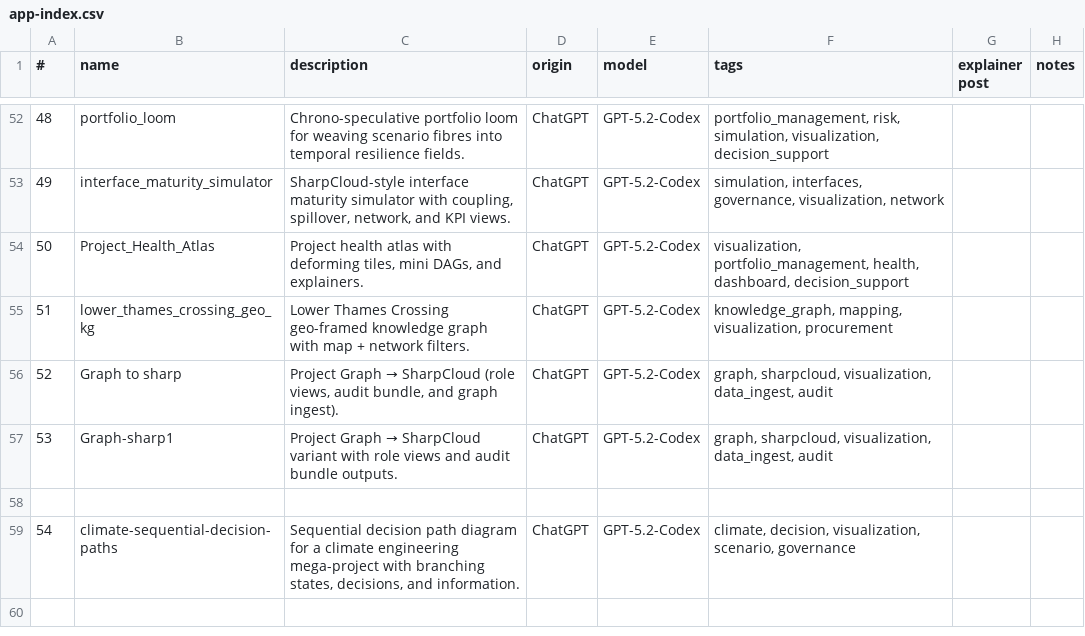
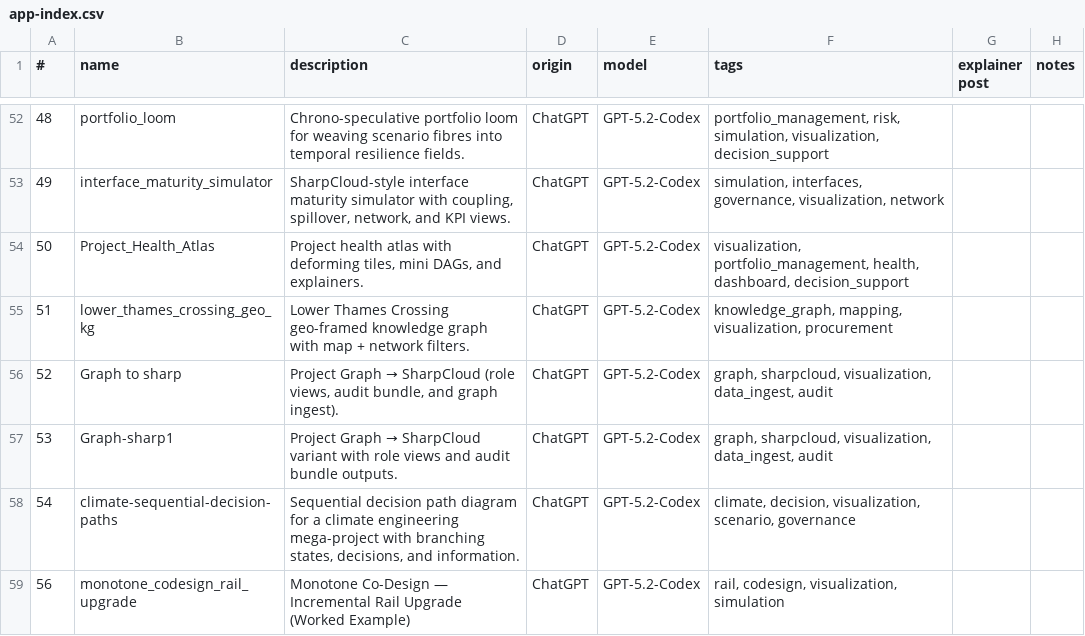
Before and after one commit to lawrencerowland/Project-web-apps, a CSV file: app-index.csv, drawn as a sheet; only a part is shown, gaps mark what is left out.

Commit message:
Add monotone co-design rail upgrade app

```diff
--- a/app-index.csv
+++ b/app-index.csv
@@ -57,3 +57,3 @@
 53,Graph-sharp1,"Project Graph → SharpCloud variant with role views and audit bundle outputs.",ChatGPT,GPT-5.2-Codex,"graph, sharpcloud, visualization, data_ingest, audit",,
-
 54,climate-sequential-decision-paths,"Sequential decision path diagram for a climate engineering mega-project with branching states, decisions, and information.",ChatGPT,GPT-5.2-Codex,"climate, decision, visualization, scenario, governance",,
+56,monotone_codesign_rail_upgrade,Monotone Co-Design — Incremental Rail Upgrade (Worked Example),ChatGPT,GPT-5.2-Codex,"rail, codesign, visualization, simulation",,
```
Also changed, not shown: 1 other file.
